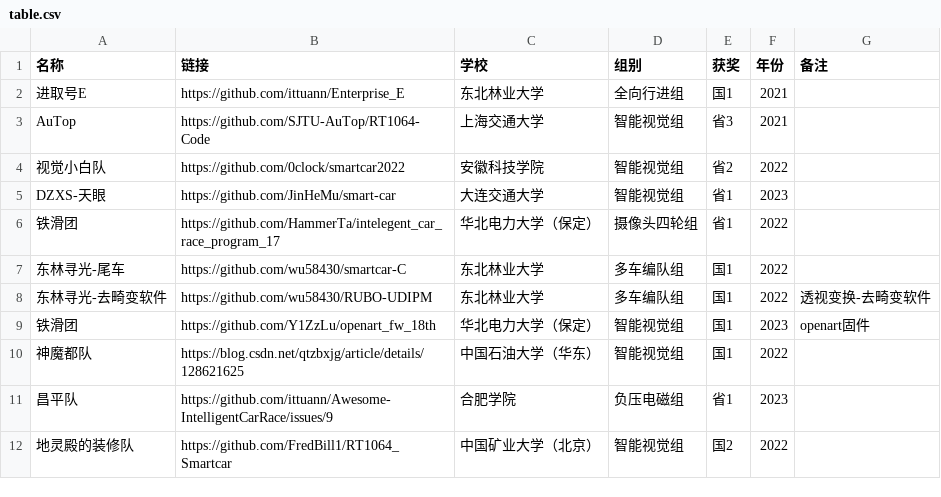
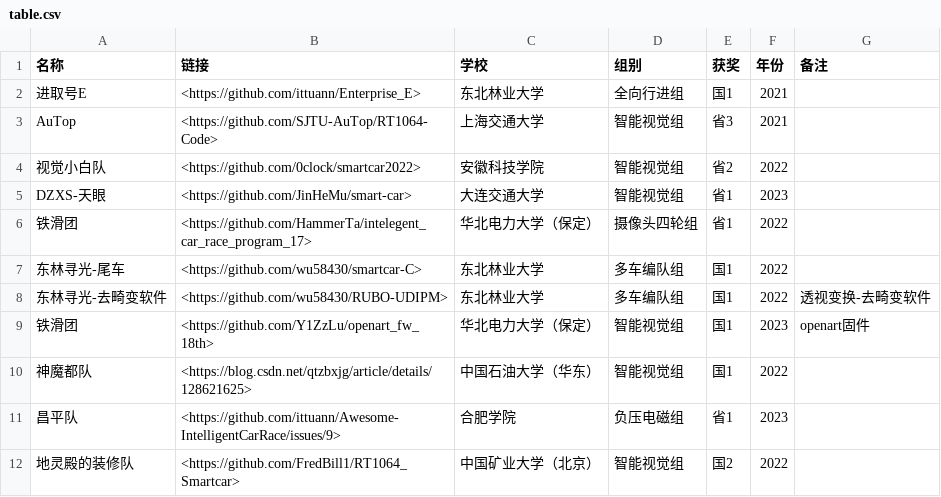
Before and after one commit to ittuann/Awesome-IntelligentCarRace, a CSV file: table.csv, drawn as a sheet.

Commit message:
让表格里的链接可以点

```diff
--- a/table.csv
+++ b/table.csv
@@ -1,12 +1,12 @@
 名称,链接,学校,组别,获奖,年份,备注
-进取号E,https://github.com/ittuann/Enterprise_E,东北林业大学,全向行进组,国1,2021,
-AuTop,https://github.com/SJTU-AuTop/RT1064-Code,上海交通大学,智能视觉组,省3,2021,
-视觉小白队,https://github.com/0clock/smartcar2022,安徽科技学院,智能视觉组,省2,2022,
-DZXS-天眼,https://github.com/JinHeMu/smart-car,大连交通大学,智能视觉组,省1,2023,
-铁滑团,https://github.com/HammerTa/intelegent_car_race_program_17,华北电力大学（保定）,摄像头四轮组,省1,2022,
-东林寻光-尾车,https://github.com/wu58430/smartcar-C,东北林业大学,多车编队组,国1,2022,
-东林寻光-去畸变软件,https://github.com/wu58430/RUBO-UDIPM,东北林业大学,多车编队组,国1,2022,透视变换-去畸变软件
-铁滑团,https://github.com/Y1ZzLu/openart_fw_18th,华北电力大学（保定）,智能视觉组,国1,2023,openart固件
-神魔都队,https://blog.csdn.net/qtzbxjg/article/details/128621625,中国石油大学（华东）,智能视觉组,国1,2022,
-昌平队,https://github.com/ittuann/Awesome-IntelligentCarRace/issues/9,合肥学院,负压电磁组,省1,2023,
-地灵殿的装修队,https://github.com/FredBill1/RT1064_Smartcar,中国矿业大学（北京）,智能视觉组,国2,2022,
+进取号E,<https://github.com/ittuann/Enterprise_E>,东北林业大学,全向行进组,国1,2021,
+AuTop,<https://github.com/SJTU-AuTop/RT1064-Code>,上海交通大学,智能视觉组,省3,2021,
+视觉小白队,<https://github.com/0clock/smartcar2022>,安徽科技学院,智能视觉组,省2,2022,
+DZXS-天眼,<https://github.com/JinHeMu/smart-car>,大连交通大学,智能视觉组,省1,2023,
+铁滑团,<https://github.com/HammerTa/intelegent_car_race_program_17>,华北电力大学（保定）,摄像头四轮组,省1,2022,
+东林寻光-尾车,<https://github.com/wu58430/smartcar-C>,东北林业大学,多车编队组,国1,2022,
+东林寻光-去畸变软件,<https://github.com/wu58430/RUBO-UDIPM>,东北林业大学,多车编队组,国1,2022,透视变换-去畸变软件
+铁滑团,<https://github.com/Y1ZzLu/openart_fw_18th>,华北电力大学（保定）,智能视觉组,国1,2023,openart固件
+神魔都队,<https://blog.csdn.net/qtzbxjg/article/details/128621625>,中国石油大学（华东）,智能视觉组,国1,2022,
+昌平队,<https://github.com/ittuann/Awesome-IntelligentCarRace/issues/9>,合肥学院,负压电磁组,省1,2023,
+地灵殿的装修队,<https://github.com/FredBill1/RT1064_Smartcar>,中国矿业大学（北京）,智能视觉组,国2,2022,
```
